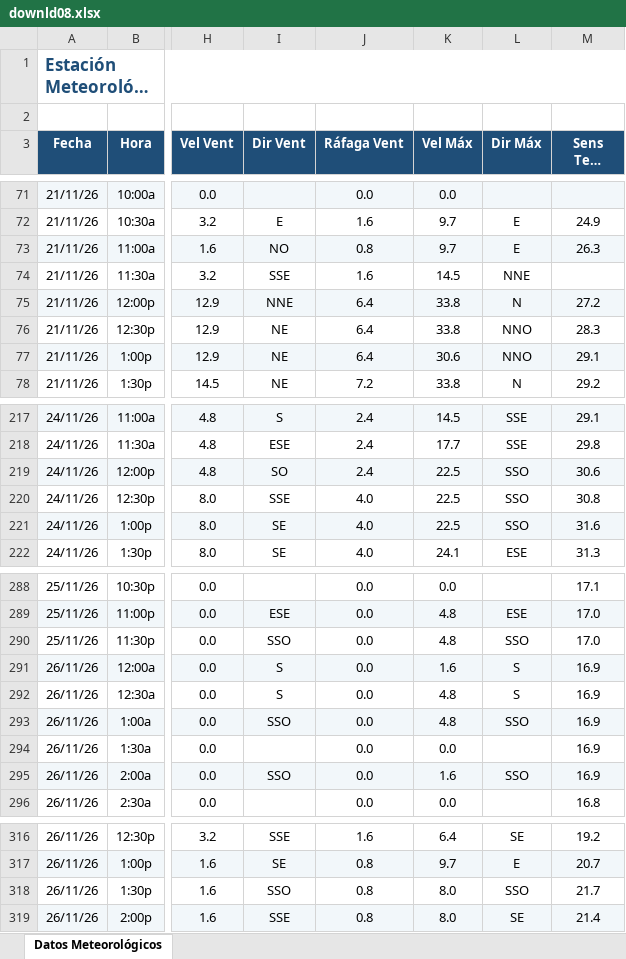
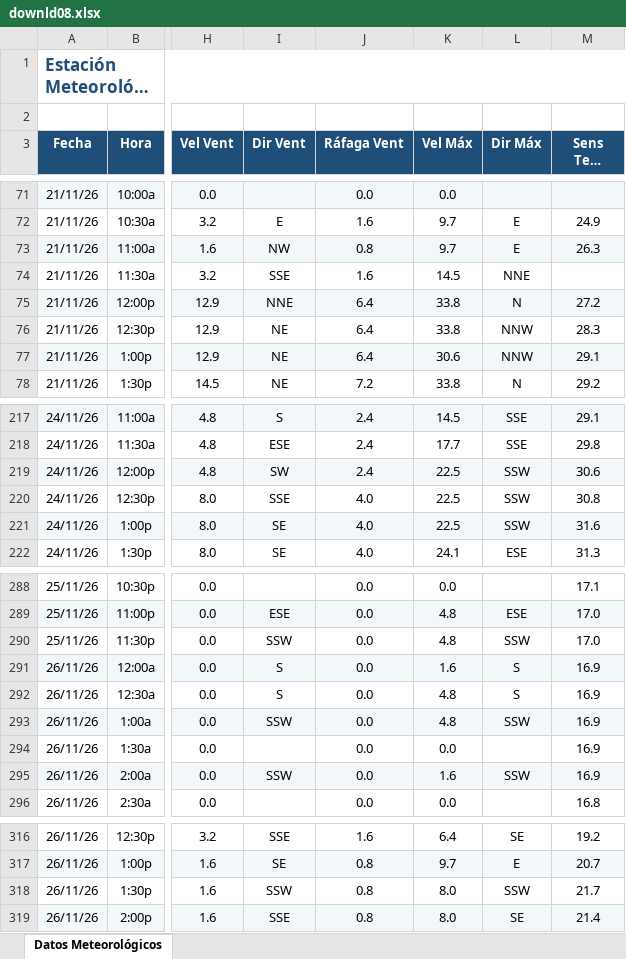
Before and after one commit to intasalta/ema_elbrete, an Excel workbook: downld08.xlsx, sheet Datos Meteorológicos, drawn as a sheet; only a part is shown, gaps mark what is left out; long unchanged cells end in …; values as stored, in another font and other column widths than the file's, no borders; the diff covers the shown part only; the diff names each change by its address in the sheet, - before the commit and + after, or states it on an @@ line.

```diff
--- a/downld08.xlsx (sheet Datos Meteorológicos)
+++ b/downld08.xlsx (sheet Datos Meteorológicos)
-I73 (Dir Vent): NO
+I73 (Dir Vent): NW
-L76:L77 (Dir Máx): NNO
+L76:L77 (Dir Máx): NNW
-I219 (Dir Vent): SO
+I219 (Dir Vent): SW
-L219:L221 (Dir Máx): SSO
+L219:L221 (Dir Máx): SSW
-I290 (Dir Vent): SSO
+I290 (Dir Vent): SSW
-L290 (Dir Máx): SSO
+L290 (Dir Máx): SSW
-I293 (Dir Vent): SSO
+I293 (Dir Vent): SSW
-L293 (Dir Máx): SSO
+L293 (Dir Máx): SSW
-I295 (Dir Vent): SSO
+I295 (Dir Vent): SSW
-L295 (Dir Máx): SSO
+L295 (Dir Máx): SSW
-I318 (Dir Vent): SSO
+I318 (Dir Vent): SSW
-L318 (Dir Máx): SSO
+L318 (Dir Máx): SSW
```
Also changed, not shown: 1 added row and 20 edited cells elsewhere in this sheet, downld02.xlsx, 2 other files.
